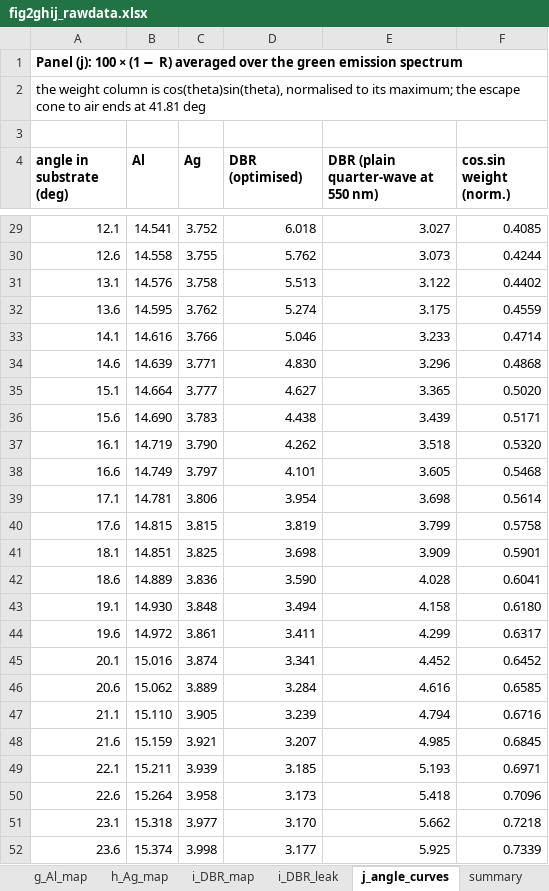
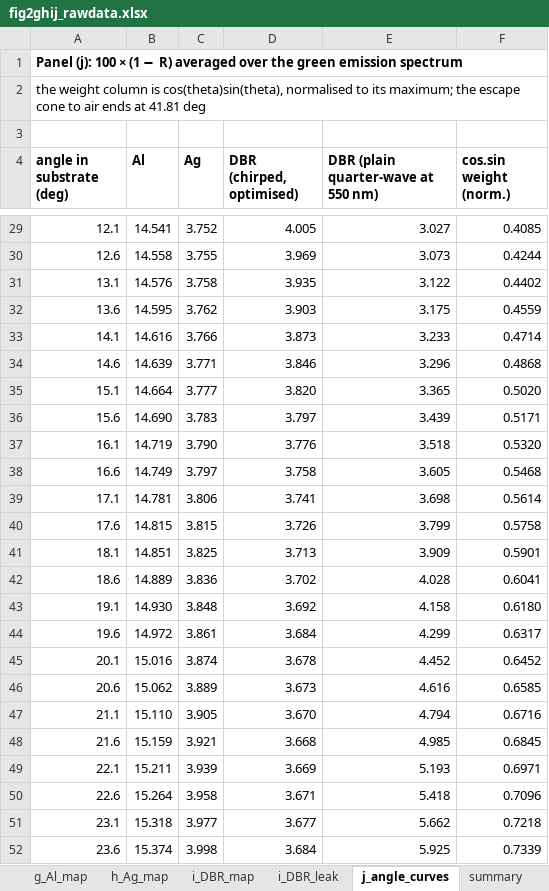
Before and after one commit to jjoono/OLED-, an Excel workbook: figures/fig2_full/fig2ghij_rawdata.xlsx, sheet j_angle_curves, drawn as a sheet; only a part is shown, gaps mark what is left out; values as stored, in another font and other column widths than the file's, no borders; the diff covers the shown part only; the diff names each change by its address in the sheet, - before the commit and + after, or states it on an @@ line.

```diff
--- a/figures/fig2_full/fig2ghij_rawdata.xlsx (sheet j_angle_curves)
+++ b/figures/fig2_full/fig2ghij_rawdata.xlsx (sheet j_angle_curves)
-D4: DBR (optimised)
+D4: DBR (chirped, optimised)
-D29 (DBR (chirped, optimised)): 6.018
+D29 (DBR (chirped, optimised)): 4.005
-D30 (DBR (chirped, optimised)): 5.762
+D30 (DBR (chirped, optimised)): 3.969
-D31 (DBR (chirped, optimised)): 5.513
+D31 (DBR (chirped, optimised)): 3.935
-D32 (DBR (chirped, optimised)): 5.274
+D32 (DBR (chirped, optimised)): 3.903
-D33 (DBR (chirped, optimised)): 5.046
+D33 (DBR (chirped, optimised)): 3.873
-D34 (DBR (chirped, optimised)): 4.830
+D34 (DBR (chirped, optimised)): 3.846
-D35 (DBR (chirped, optimised)): 4.627
+D35 (DBR (chirped, optimised)): 3.820
-D36 (DBR (chirped, optimised)): 4.438
+D36 (DBR (chirped, optimised)): 3.797
-D37 (DBR (chirped, optimised)): 4.262
+D37 (DBR (chirped, optimised)): 3.776
-D38 (DBR (chirped, optimised)): 4.101
+D38 (DBR (chirped, optimised)): 3.758
-D39 (DBR (chirped, optimised)): 3.954
+D39 (DBR (chirped, optimised)): 3.741
-D40 (DBR (chirped, optimised)): 3.819
+D40 (DBR (chirped, optimised)): 3.726
-D41 (DBR (chirped, optimised)): 3.698
+D41 (DBR (chirped, optimised)): 3.713
-D42 (DBR (chirped, optimised)): 3.590
+D42 (DBR (chirped, optimised)): 3.702
-D43 (DBR (chirped, optimised)): 3.494
+D43 (DBR (chirped, optimised)): 3.692
-D44 (DBR (chirped, optimised)): 3.411
+D44 (DBR (chirped, optimised)): 3.684
-D45 (DBR (chirped, optimised)): 3.341
+D45 (DBR (chirped, optimised)): 3.678
-D46 (DBR (chirped, optimised)): 3.284
+D46 (DBR (chirped, optimised)): 3.673
-D47 (DBR (chirped, optimised)): 3.239
+D47 (DBR (chirped, optimised)): 3.670
-D48 (DBR (chirped, optimised)): 3.207
+D48 (DBR (chirped, optimised)): 3.668
-D49 (DBR (chirped, optimised)): 3.185
+D49 (DBR (chirped, optimised)): 3.669
-D50 (DBR (chirped, optimised)): 3.173
+D50 (DBR (chirped, optimised)): 3.671
-D51 (DBR (chirped, optimised)): 3.170
+D51 (DBR (chirped, optimised)): 3.677
-D52 (DBR (chirped, optimised)): 3.177
+D52 (DBR (chirped, optimised)): 3.684
```
Also changed, not shown: 156 edited cells elsewhere in this sheet, sheet i_DBR_map, sheet i_DBR_leak, sheet summary, sheet README, 10 other files.
